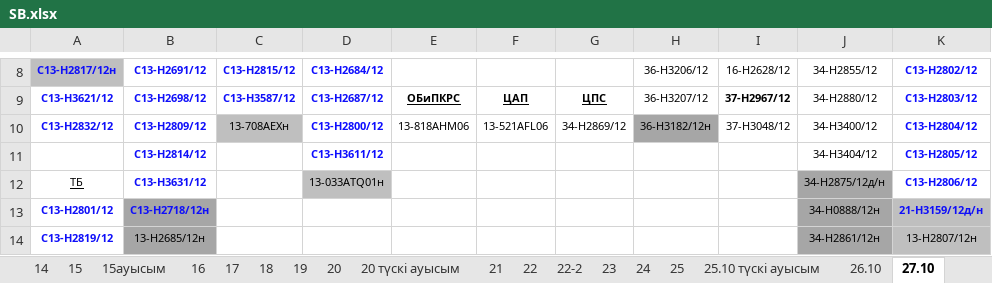
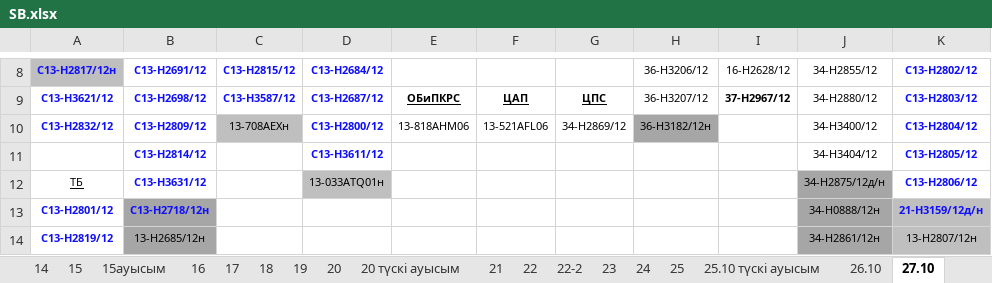
Before and after one commit to aura2889/summary, an Excel workbook: raw/SB.xlsx, sheet 27.10, drawn as a sheet; only a part is shown, gaps mark what is left out; values as stored, in another font and other column widths than the file's, no borders; the diff names each change by its address in the sheet, - before the commit and + after, or states it on an @@ line.

```diff
--- a/raw/SB.xlsx (sheet 27.10)
+++ b/raw/SB.xlsx (sheet 27.10)
-I10: 37-H3048/12
+I10: (empty)
```
Also changed, not shown: sheet 27.10 Түскі ауысым, sheet 25.10 түскі ауысым, sheet 26.10, other sheet tabs, raw/D3.xlsx, raw/D7.xlsx, 15 other files.
